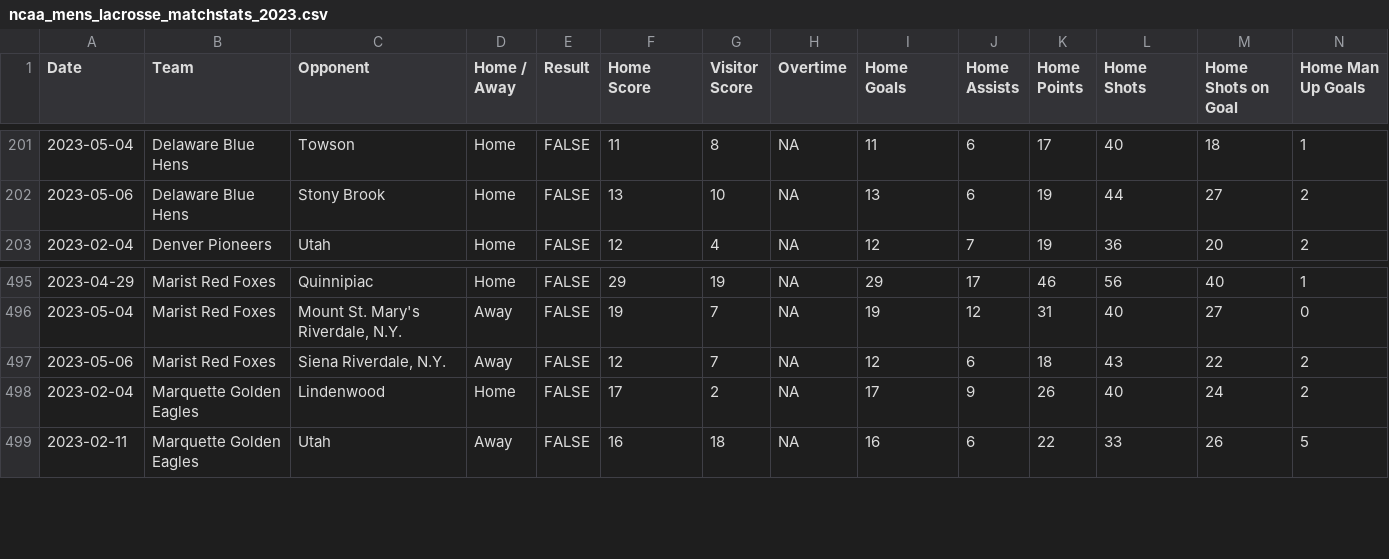
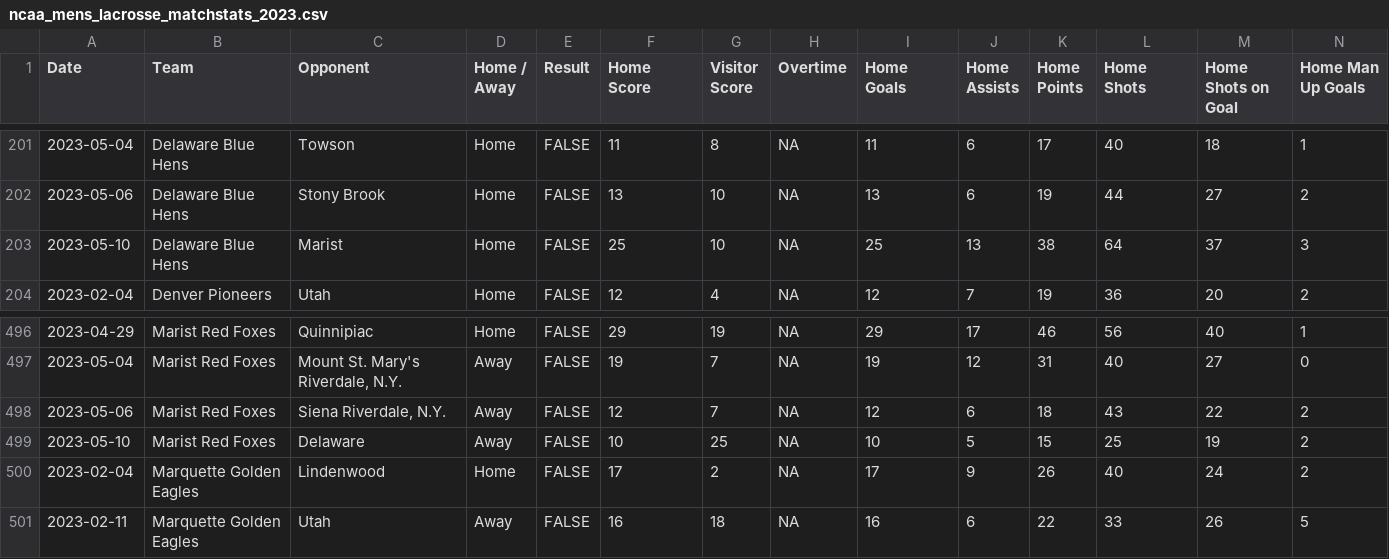
Before and after one commit to dwillis/NCAALacrosseData, a CSV file: data/ncaa_mens_lacrosse_matchstats_2023.csv, drawn as a sheet; only a part is shown, gaps mark what is left out; rows hold the shown columns only; the diff names each change by its address in the sheet, - before the commit and + after, or states it on an @@ line.

```diff
--- a/data/ncaa_mens_lacrosse_matchstats_2023.csv
+++ b/data/ncaa_mens_lacrosse_matchstats_2023.csv
+row 203: 2023-05-10 | Delaware Blue Hens | Marist | Home | FALSE | 25 | 10 | NA | 25 | 13 | 38 | 64 | 37 | 3
+row 499: 2023-05-10 | Marist Red Foxes | Delaware | Away | FALSE | 10 | 25 | NA | 10 | 5 | 15 | 25 | 19 | 2
```
Also changed, not shown: data/ncaa_mens_lacrosse_playerstats_2023.csv.
